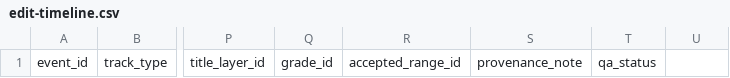
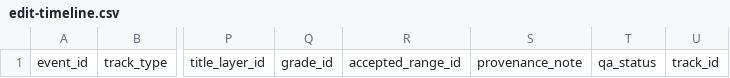
Before and after one commit to xixihhhh/ai-short-drama-skill, a CSV file: skills/dramake/assets/templates/edit-timeline.csv, drawn as a sheet; only a part is shown, gaps mark what is left out; the diff names each change by its address in the sheet, - before the commit and + after, or states it on an @@ line.

```diff
--- a/skills/dramake/assets/templates/edit-timeline.csv
+++ b/skills/dramake/assets/templates/edit-timeline.csv
-U1: (empty)
+U1: track_id
```
Also changed, not shown: skills/dramake/assets/templates/generation-jobs.csv, 23 other files.
